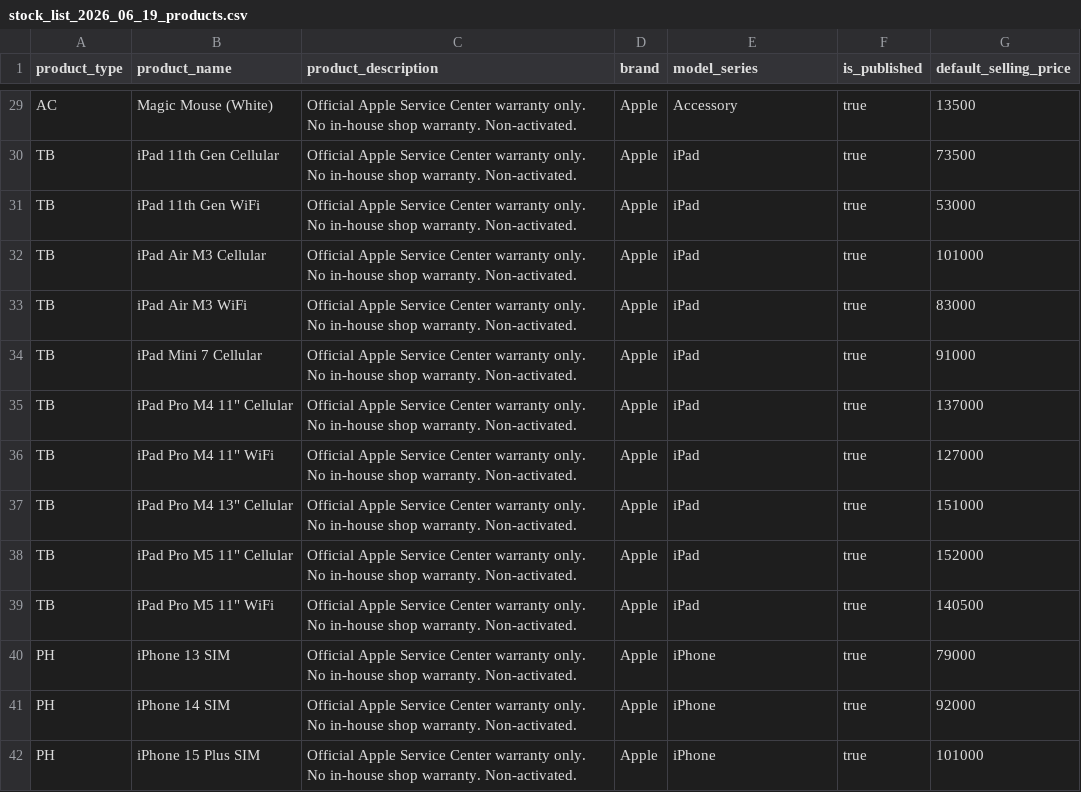
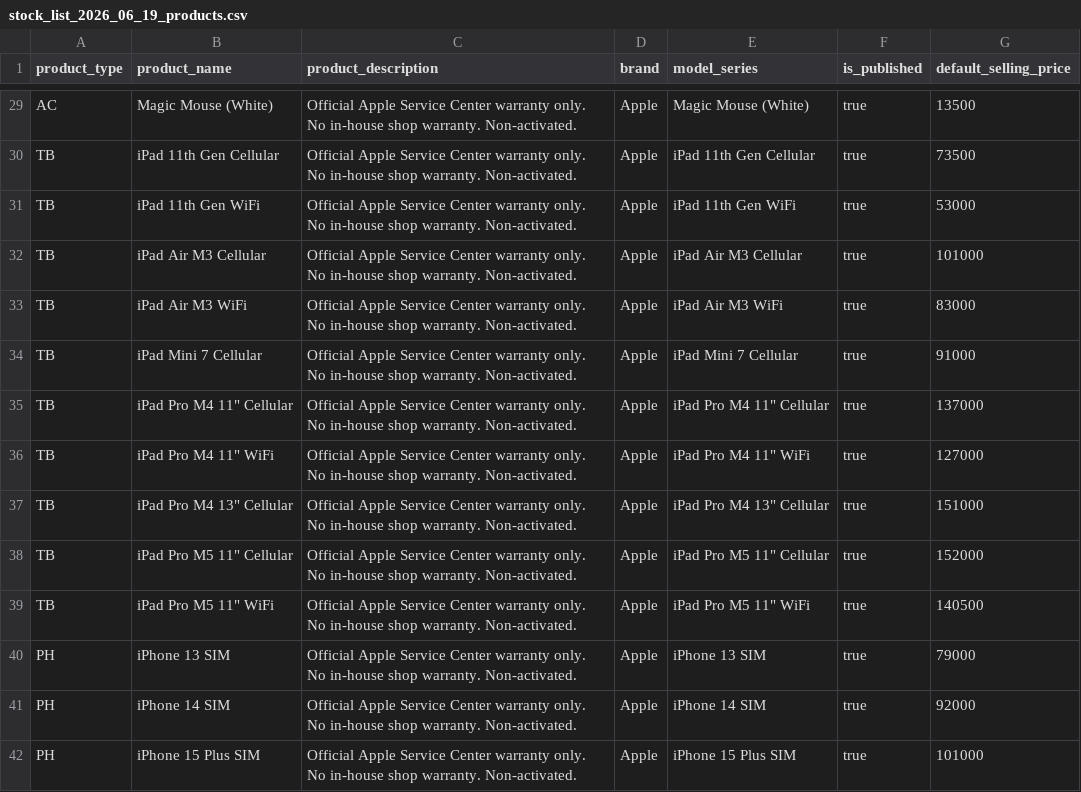
Before and after one commit to Orusaki-tech/affordable-gadgets-backend, a CSV file: inventory/data/stock_list_2026_06_19_products.csv, drawn as a sheet; only a part is shown, gaps mark what is left out; the diff covers the shown part only; the diff names each change by its address in the sheet, - before the commit and + after, or states it on an @@ line.

```diff
--- a/inventory/data/stock_list_2026_06_19_products.csv
+++ b/inventory/data/stock_list_2026_06_19_products.csv
-E29 (model_series): Accessory
+E29 (model_series): Magic Mouse (White)
-E30 (model_series): iPad
+E30 (model_series): iPad 11th Gen Cellular
-E31 (model_series): iPad
+E31 (model_series): iPad 11th Gen WiFi
-E32 (model_series): iPad
+E32 (model_series): iPad Air M3 Cellular
-E33 (model_series): iPad
+E33 (model_series): iPad Air M3 WiFi
-E34 (model_series): iPad
+E34 (model_series): iPad Mini 7 Cellular
-E35 (model_series): iPad
+E35 (model_series): iPad Pro M4 11" Cellular
-E36 (model_series): iPad
+E36 (model_series): iPad Pro M4 11" WiFi
-E37 (model_series): iPad
+E37 (model_series): iPad Pro M4 13" Cellular
-E38 (model_series): iPad
+E38 (model_series): iPad Pro M5 11" Cellular
-E39 (model_series): iPad
+E39 (model_series): iPad Pro M5 11" WiFi
-E40 (model_series): iPhone
+E40 (model_series): iPhone 13 SIM
-E41 (model_series): iPhone
+E41 (model_series): iPhone 14 SIM
-E42 (model_series): iPhone
+E42 (model_series): iPhone 15 Plus SIM
```
Also changed, not shown: 171 edited cells elsewhere in this file, 2 other files.
